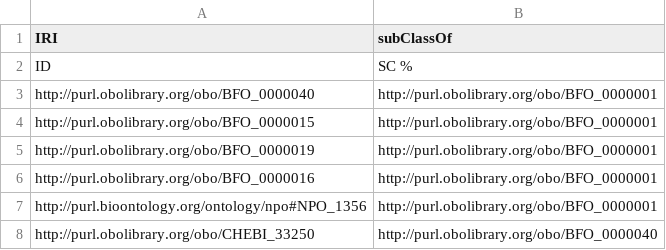
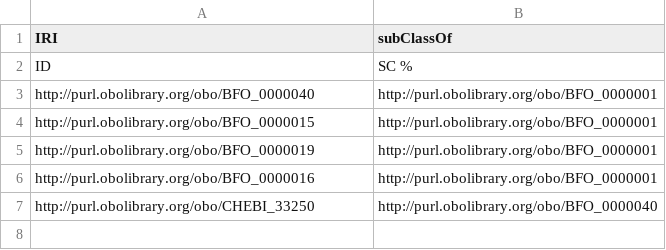
Before and after one commit to enanomapper/ontologies, a CSV file: external-dev/templates/bfo_subclass_assertion.csv, drawn as a sheet.

```diff
--- a/external-dev/templates/bfo_subclass_assertion.csv
+++ b/external-dev/templates/bfo_subclass_assertion.csv
@@ -6,3 +6,2 @@ http://purl.obolibrary.org/obo/BFO_0000019,http://purl.obolibrary.org/obo/BFO_00
 http://purl.obolibrary.org/obo/BFO_0000016,http://purl.obolibrary.org/obo/BFO_0000001
-http://purl.bioontology.org/ontology/npo#NPO_1356,http://purl.obolibrary.org/obo/BFO_0000001
 http://purl.obolibrary.org/obo/CHEBI_33250,http://purl.obolibrary.org/obo/BFO_0000040
```
Also changed, not shown: external-dev/templates/clo_subclass_assertion.csv, external-dev/templates/ncit_subclass_assertion.csv, 36 other files.
